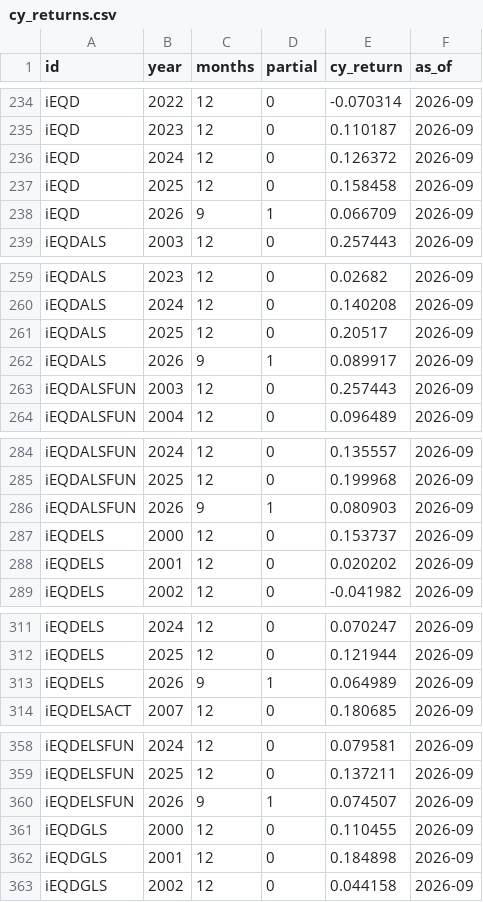
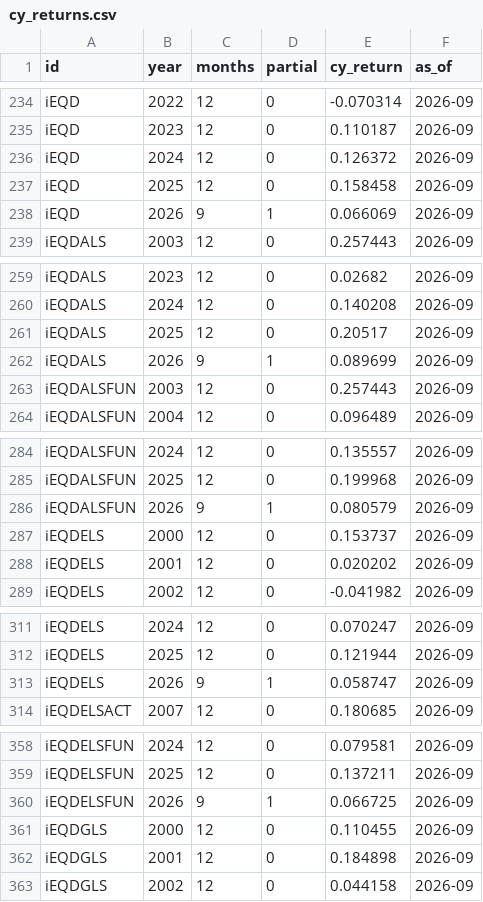
Before and after one commit to pivotalpath/publicdata, a CSV file: cy_returns.csv, drawn as a sheet; only a part is shown, gaps mark what is left out; the diff covers the shown part only.

Commit message:
update cy_returns.csv 2026-11-27

```diff
--- a/cy_returns.csv
+++ b/cy_returns.csv
@@ -237,3 +237,3 @@ iEQD,2024,12,0,0.126372,2026-09
 iEQD,2025,12,0,0.158458,2026-09
-iEQD,2026,9,1,0.066709,2026-09
+iEQD,2026,9,1,0.066069,2026-09
 iEQDALS,2003,12,0,0.257443,2026-09
@@ -261,3 +261,3 @@ iEQDALS,2024,12,0,0.140208,2026-09
 iEQDALS,2025,12,0,0.20517,2026-09
-iEQDALS,2026,9,1,0.089917,2026-09
+iEQDALS,2026,9,1,0.089699,2026-09
 iEQDALSFUN,2003,12,0,0.257443,2026-09
@@ -285,3 +285,3 @@ iEQDALSFUN,2024,12,0,0.135557,2026-09
 iEQDALSFUN,2025,12,0,0.199968,2026-09
-iEQDALSFUN,2026,9,1,0.080903,2026-09
+iEQDALSFUN,2026,9,1,0.080579,2026-09
 iEQDELS,2000,12,0,0.153737,2026-09
@@ -312,3 +312,3 @@ iEQDELS,2024,12,0,0.070247,2026-09
 iEQDELS,2025,12,0,0.121944,2026-09
-iEQDELS,2026,9,1,0.064989,2026-09
+iEQDELS,2026,9,1,0.058747,2026-09
 iEQDELSACT,2007,12,0,0.180685,2026-09
@@ -359,3 +359,3 @@ iEQDELSFUN,2024,12,0,0.079581,2026-09
 iEQDELSFUN,2025,12,0,0.137211,2026-09
-iEQDELSFUN,2026,9,1,0.074507,2026-09
+iEQDELSFUN,2026,9,1,0.066725,2026-09
 iEQDGLS,2000,12,0,0.110455,2026-09
```
Also changed, not shown: 4 edited cells elsewhere in this file.
